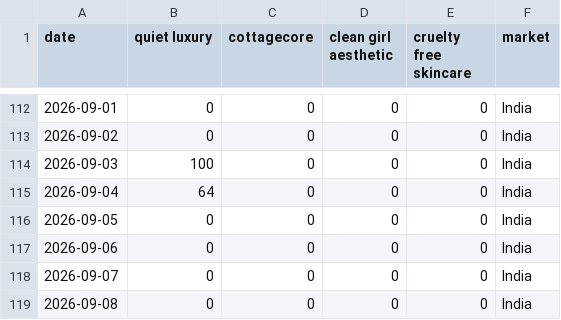
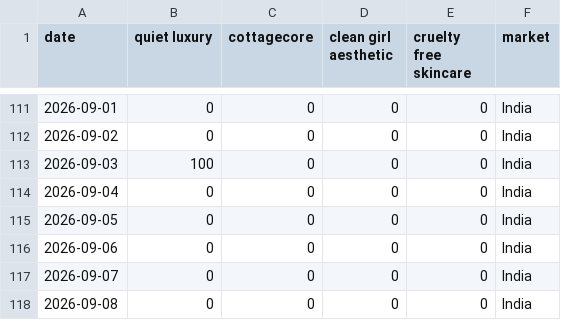
Before and after one commit to KhushiC04/fashion-trend-radar, a CSV file: trend_data_latest.csv, drawn as a sheet; only a part is shown, gaps mark what is left out; the diff covers the shown part only.

```diff
--- a/trend_data_latest.csv
+++ b/trend_data_latest.csv
@@ -114,3 +113,3 @@ date,quiet luxury,cottagecore,clean girl aesthetic,cruelty free skincare,market
 2026-09-03,100,0,0,0,India
-2026-09-04,64,0,0,0,India
+2026-09-04,0,0,0,0,India
 2026-09-05,0,0,0,0,India
```
Also changed, not shown: 2 added rows, 2 removed rows and 159 edited cells elsewhere in this file.
